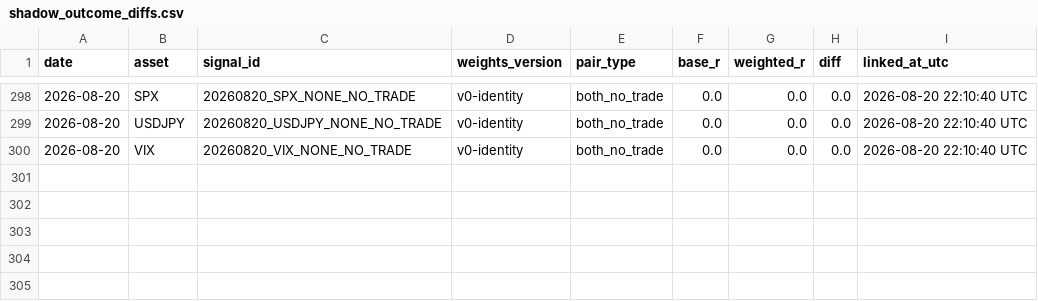
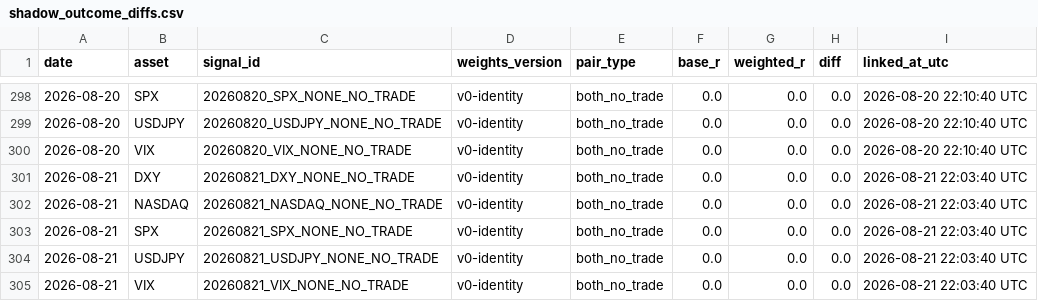
Before and after one commit to Tadaim2tk/tactical-swing-os, a CSV file: data/shadow_outcome_diffs.csv, drawn as a sheet; only a part is shown, gaps mark what is left out.

```diff
--- a/data/shadow_outcome_diffs.csv
+++ b/data/shadow_outcome_diffs.csv
@@ -300 +300,6 @@ date,asset,signal_id,weights_version,pair_type,base_r,weighted_r,diff,linked_at_
 2026-08-20,VIX,20260820_VIX_NONE_NO_TRADE,v0-identity,both_no_trade,0.0,0.0,0.0,2026-08-20 22:10:40 UTC
+2026-08-21,DXY,20260821_DXY_NONE_NO_TRADE,v0-identity,both_no_trade,0.0,0.0,0.0,2026-08-21 22:03:40 UTC
+2026-08-21,NASDAQ,20260821_NASDAQ_NONE_NO_TRADE,v0-identity,both_no_trade,0.0,0.0,0.0,2026-08-21 22:03:40 UTC
+2026-08-21,SPX,20260821_SPX_NONE_NO_TRADE,v0-identity,both_no_trade,0.0,0.0,0.0,2026-08-21 22:03:40 UTC
+2026-08-21,USDJPY,20260821_USDJPY_NONE_NO_TRADE,v0-identity,both_no_trade,0.0,0.0,0.0,2026-08-21 22:03:40 UTC
+2026-08-21,VIX,20260821_VIX_NONE_NO_TRADE,v0-identity,both_no_trade,0.0,0.0,0.0,2026-08-21 22:03:40 UTC
```
Also changed, not shown: data/execution_simulation.csv, data/prediction_log_scores.csv, 1 other file.
